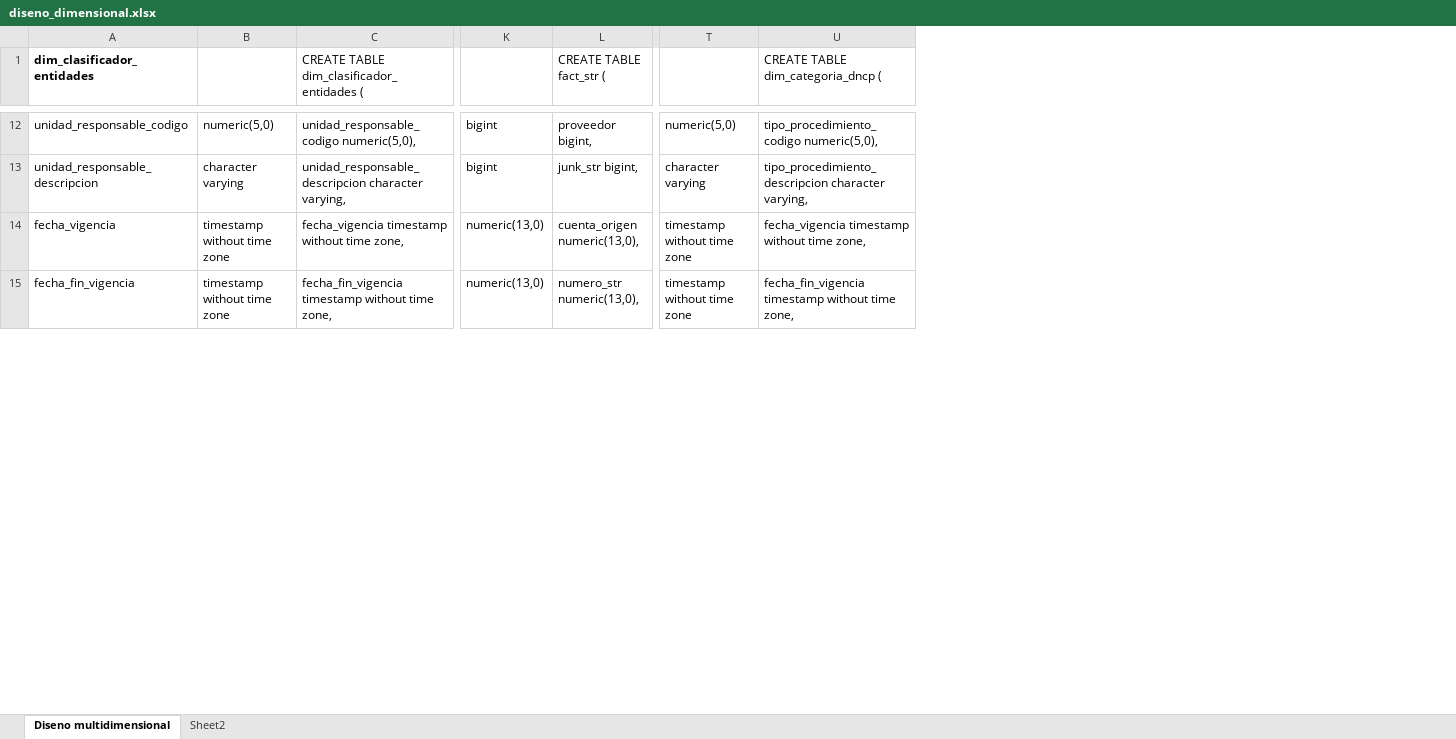
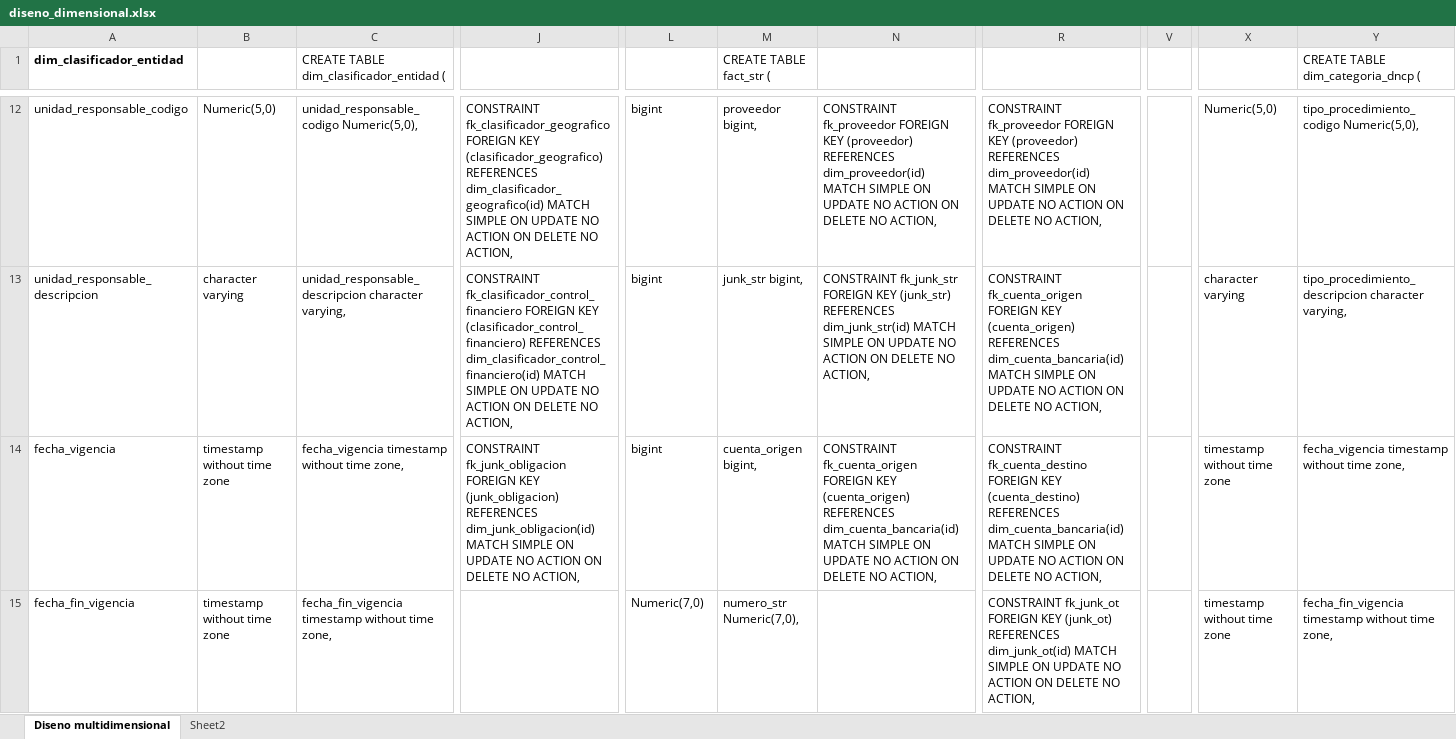
Before and after one commit to cdsparaguay/cursodwh, an Excel workbook: practicas/diseno_dimensional.xlsx, sheet Diseno multidimensional, drawn as a sheet; only a part is shown, gaps mark what is left out; values as stored, in another font and other column widths than the file's, no borders; addresses are those after the commit; the diff covers the shown part only; the diff names each change by its address in the sheet, - before the commit and + after, or states it on an @@ line.

```diff
--- a/practicas/diseno_dimensional.xlsx (sheet Diseno multidimensional)
+++ b/practicas/diseno_dimensional.xlsx (sheet Diseno multidimensional)
+column J, rows 12-14: CONSTRAINT fk_clasificador_geografico FOREIGN KEY (clasificador_geografico) REFERENCES dim_clasificador_geografico(id) MATCH SIMPLE ON UPDATE NO ACTION ON DELETE NO ACTION, | CONSTRAINT fk_clasificador_control_financiero FOREIGN KEY (clasificador_control_financiero) REFERENCES dim_clasificador_control_financiero(id) MATCH SIMPLE ON UPDATE NO ACTION ON DELETE NO ACTION, | CONSTRAINT fk_junk_obligacion FOREIGN KEY (junk_obligacion) REFERENCES dim_junk_obligacion(id) MATCH SIMPLE ON UPDATE NO ACTION ON DELETE NO ACTION,
+column N, rows 12-14: CONSTRAINT fk_proveedor FOREIGN KEY (proveedor) REFERENCES dim_proveedor(id) MATCH SIMPLE ON UPDATE NO ACTION ON DELETE NO ACTION, | CONSTRAINT fk_junk_str FOREIGN KEY (junk_str) REFERENCES dim_junk_str(id) MATCH SIMPLE ON UPDATE NO ACTION ON DELETE NO ACTION, | CONSTRAINT fk_cuenta_origen FOREIGN KEY (cuenta_origen) REFERENCES dim_cuenta_bancaria(id) MATCH SIMPLE ON UPDATE NO ACTION ON DELETE NO ACTION,
+column R, rows 12-15: CONSTRAINT fk_proveedor FOREIGN KEY (proveedor) REFERENCES dim_proveedor(id) MATCH SIMPLE ON UPDATE NO ACTION ON DELETE NO ACTION, | CONSTRAINT fk_cuenta_origen FOREIGN KEY (cuenta_origen) REFERENCES dim_cuenta_bancaria(id) MATCH SIMPLE ON UPDATE NO ACTION ON DELETE NO ACTION, | CONSTRAINT fk_cuenta_destino FOREIGN KEY (cuenta_destino) REFERENCES dim_cuenta_bancaria(id) MATCH SIMPLE ON UPDATE NO ACTION ON DELETE NO ACTION, | CONSTRAINT fk_junk_ot FOREIGN KEY (junk_ot) REFERENCES dim_junk_ot(id) MATCH SIMPLE ON UPDATE NO ACTION ON DELETE NO ACTION,
+column V, empty
-A1: dim_clasificador_entidades
+A1: dim_clasificador_entidad
-C1: CREATE TABLE dim_clasificador_entidades (
+C1: CREATE TABLE dim_clasificador_entidad (
-B12: numeric(5,0)
+B12: Numeric(5,0)
-C12: unidad_responsable_codigo numeric(5,0),
+C12: unidad_responsable_codigo Numeric(5,0),
-X12: numeric(5,0)
+X12: Numeric(5,0)
-Y12: tipo_procedimiento_codigo numeric(5,0),
+Y12: tipo_procedimiento_codigo Numeric(5,0),
-L14: numeric(13,0)
+L14: bigint
-M14 (CREATE TABLE fact_str (): cuenta_origen numeric(13,0),
+M14 (CREATE TABLE fact_str (): cuenta_origen bigint,
-L15: numeric(13,0)
+L15: Numeric(7,0)
-M15 (CREATE TABLE fact_str (): numero_str numeric(13,0),
+M15 (CREATE TABLE fact_str (): numero_str Numeric(7,0),
```
Also changed, not shown: 117 edited cells and cell formats elsewhere in this sheet, sheet Sheet2, formulas that keep their value, 1 other file.
